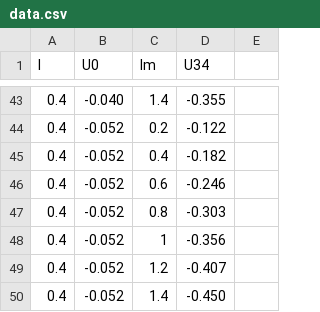
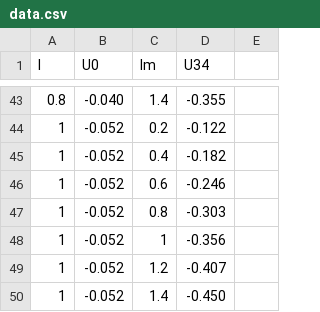
Before and after one commit to skolkovo-bba/labs3, a CSV file: 3.3.4/data.csv, drawn as a sheet; only a part is shown, gaps mark what is left out; the diff covers the shown part only.

```diff
--- a/3.3.4/data.csv
+++ b/3.3.4/data.csv
@@ -43,8 +43,8 @@ I,U0,Im,U34
-0.4,-0.040,1.4,-0.355
-0.4,-0.052,0.2,-0.122
-0.4,-0.052,0.4,-0.182
-0.4,-0.052,0.6,-0.246
-0.4,-0.052,0.8,-0.303
-0.4,-0.052,1,-0.356
-0.4,-0.052,1.2,-0.407
-0.4,-0.052,1.4,-0.450
+0.8,-0.040,1.4,-0.355
+1,-0.052,0.2,-0.122
+1,-0.052,0.4,-0.182
+1,-0.052,0.6,-0.246
+1,-0.052,0.8,-0.303
+1,-0.052,1,-0.356
+1,-0.052,1.2,-0.407
+1,-0.052,1.4,-0.450
```
Also changed, not shown: 1 added row, 1 removed row and 26 edited cells elsewhere in this file, 4 other files.
